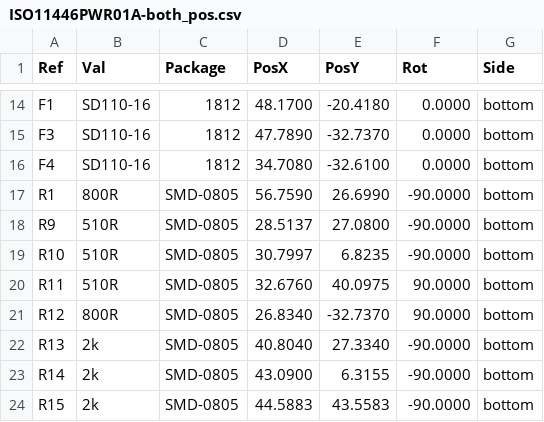
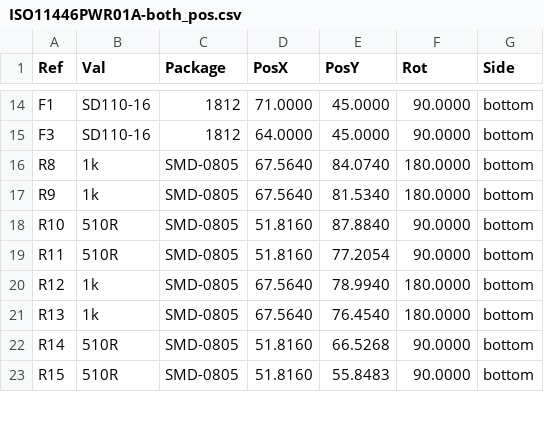
Before and after one commit to mlab-modules/ISO11446PWR01, a CSV file: hw/cam_profi/ISO11446PWR01A-both_pos.csv, drawn as a sheet; only a part is shown, gaps mark what is left out; the diff covers the shown part only.

```diff
--- a/hw/cam_profi/ISO11446PWR01A-both_pos.csv
+++ b/hw/cam_profi/ISO11446PWR01A-both_pos.csv
@@ -14,11 +14,10 @@ Ref,Val,Package,PosX,PosY,Rot,Side
-"F1","SD110-16","1812",48.1700,-20.4180,0.0000,bottom
-"F3","SD110-16","1812",47.7890,-32.7370,0.0000,bottom
-"F4","SD110-16","1812",34.7080,-32.6100,0.0000,bottom
-"R1","800R","SMD-0805",56.7590,26.6990,-90.0000,bottom
-"R9","510R","SMD-0805",28.5137,27.0800,-90.0000,bottom
-"R10","510R","SMD-0805",30.7997,6.8235,-90.0000,bottom
-"R11","510R","SMD-0805",32.6760,40.0975,90.0000,bottom
-"R12","800R","SMD-0805",26.8340,-32.7370,90.0000,bottom
-"R13","2k","SMD-0805",40.8040,27.3340,-90.0000,bottom
-"R14","2k","SMD-0805",43.0900,6.3155,-90.0000,bottom
-"R15","2k","SMD-0805",44.5883,43.5583,-90.0000,bottom
+"F1","SD110-16","1812",71.0000,45.0000,90.0000,bottom
+"F3","SD110-16","1812",64.0000,45.0000,90.0000,bottom
+"R8","1k","SMD-0805",67.5640,84.0740,180.0000,bottom
+"R9","1k","SMD-0805",67.5640,81.5340,180.0000,bottom
+"R10","510R","SMD-0805",51.8160,87.8840,90.0000,bottom
+"R11","510R","SMD-0805",51.8160,77.2054,90.0000,bottom
+"R12","1k","SMD-0805",67.5640,78.9940,180.0000,bottom
+"R13","1k","SMD-0805",67.5640,76.4540,180.0000,bottom
+"R14","510R","SMD-0805",51.8160,66.5268,90.0000,bottom
+"R15","510R","SMD-0805",51.8160,55.8483,90.0000,bottom
```
Also changed, not shown: 78 edited cells elsewhere in this file, hw/cam_profi/PnP/ISO11446PWR01A_cpl_bottom_pos.csv, 41 other files.
